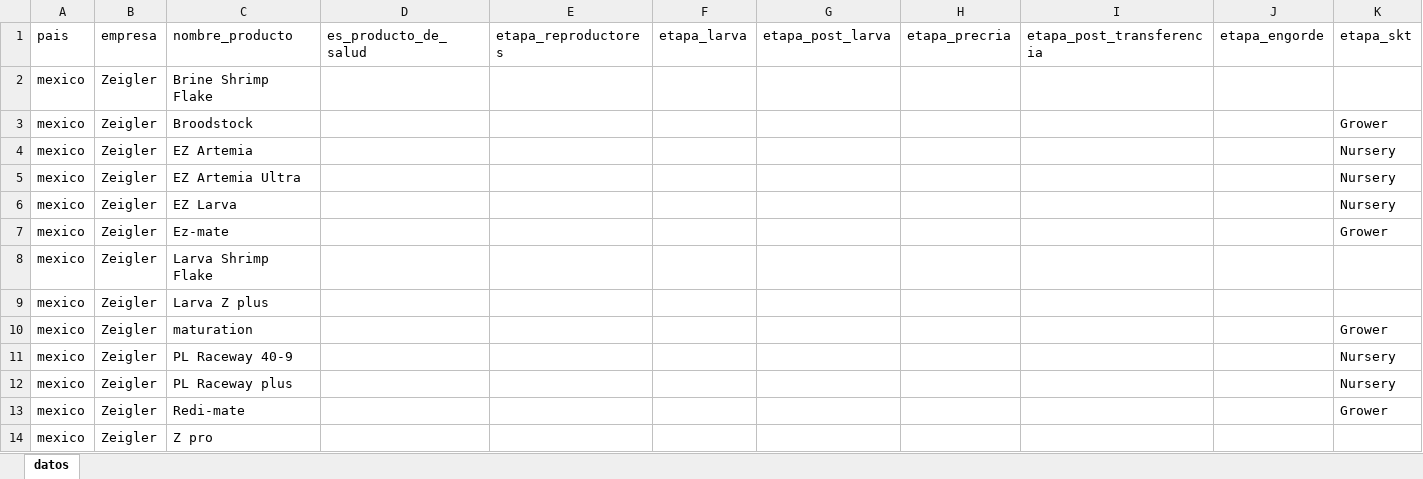
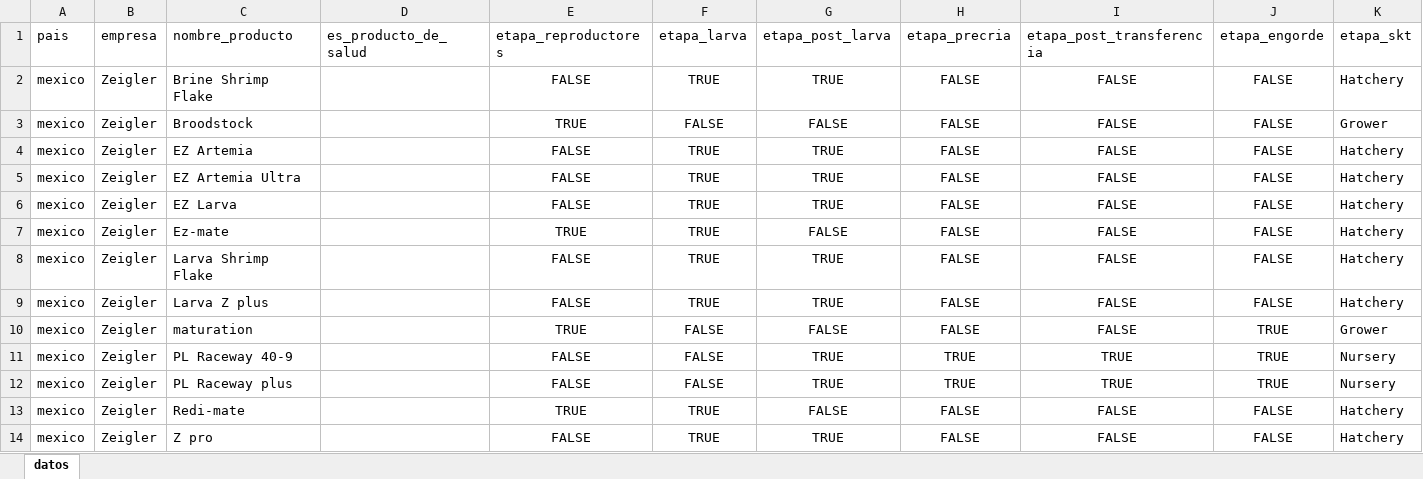
Before and after one commit to kelvin10457/web_scrapping_competence_sk, an Excel workbook: data/powerbi/mexico/Zeigler.xlsx, sheet datos, drawn as a sheet; only a part is shown; values as stored, in another font and other column widths than the file's, no borders; the diff names each change by its address in the sheet, - before the commit and + after, or states it on an @@ line.

```diff
--- a/data/powerbi/mexico/Zeigler.xlsx (sheet datos)
+++ b/data/powerbi/mexico/Zeigler.xlsx (sheet datos)
-E2 (etapa_reproductores): (empty)
+E2 (etapa_reproductores): FALSE
-F2 (etapa_larva): (empty)
+F2 (etapa_larva): TRUE
-G2 (etapa_post_larva): (empty)
+G2 (etapa_post_larva): TRUE
-H2:H10 (etapa_precria): (empty)
+H2:H10 (etapa_precria): FALSE
-I2:I10 (etapa_post_transferencia): (empty)
+I2:I10 (etapa_post_transferencia): FALSE
-J2:J9 (etapa_engorde): (empty)
+J2:J9 (etapa_engorde): FALSE
-K2 (etapa_skt): (empty)
+K2 (etapa_skt): Hatchery
-E3 (etapa_reproductores): (empty)
+E3 (etapa_reproductores): TRUE
-F3 (etapa_larva): (empty)
+F3 (etapa_larva): FALSE
-G3 (etapa_post_larva): (empty)
+G3 (etapa_post_larva): FALSE
-E4:E6 (etapa_reproductores): (empty)
+E4:E6 (etapa_reproductores): FALSE
-F4:F9 (etapa_larva): (empty)
+F4:F9 (etapa_larva): TRUE
-G4:G6 (etapa_post_larva): (empty)
+G4:G6 (etapa_post_larva): TRUE
-K4:K6 (etapa_skt): Nursery
+K4:K6 (etapa_skt): Hatchery
-E7 (etapa_reproductores): (empty)
+E7 (etapa_reproductores): TRUE
-G7 (etapa_post_larva): (empty)
+G7 (etapa_post_larva): FALSE
-K7 (etapa_skt): Grower
+K7 (etapa_skt): Hatchery
-E8:E9 (etapa_reproductores): (empty)
+E8:E9 (etapa_reproductores): FALSE
-G8:G9 (etapa_post_larva): (empty)
+G8:G9 (etapa_post_larva): TRUE
-K8:K9 (etapa_skt): (empty)
+K8:K9 (etapa_skt): Hatchery
-E10 (etapa_reproductores): (empty)
+E10 (etapa_reproductores): TRUE
-F10:F12 (etapa_larva): (empty)
+F10:F12 (etapa_larva): FALSE
-G10 (etapa_post_larva): (empty)
+G10 (etapa_post_larva): FALSE
-J10:J12 (etapa_engorde): (empty)
+J10:J12 (etapa_engorde): TRUE
-E11:E12 (etapa_reproductores): (empty)
+E11:E12 (etapa_reproductores): FALSE
-G11:G12 (etapa_post_larva): (empty)
+G11:G12 (etapa_post_larva): TRUE
-H11:H12 (etapa_precria): (empty)
+H11:H12 (etapa_precria): TRUE
-I11:I12 (etapa_post_transferencia): (empty)
+I11:I12 (etapa_post_transferencia): TRUE
-E13 (etapa_reproductores): (empty)
+E13 (etapa_reproductores): TRUE
-F13:F14 (etapa_larva): (empty)
+F13:F14 (etapa_larva): TRUE
-G13 (etapa_post_larva): (empty)
+G13 (etapa_post_larva): FALSE
-H13:H14 (etapa_precria): (empty)
+H13:H14 (etapa_precria): FALSE
-I13:I14 (etapa_post_transferencia): (empty)
+I13:I14 (etapa_post_transferencia): FALSE
-J13:J14 (etapa_engorde): (empty)
+J13:J14 (etapa_engorde): FALSE
-K13 (etapa_skt): Grower
+K13 (etapa_skt): Hatchery
-E14 (etapa_reproductores): (empty)
+E14 (etapa_reproductores): FALSE
-G14 (etapa_post_larva): (empty)
+G14 (etapa_post_larva): TRUE
-K14 (etapa_skt): (empty)
+K14 (etapa_skt): Hatchery
```
Also changed, not shown: data/powerbi/ecuador/Agripac.xlsx, data/powerbi/mexico/Api-Aba.xlsx, 12 other files.
